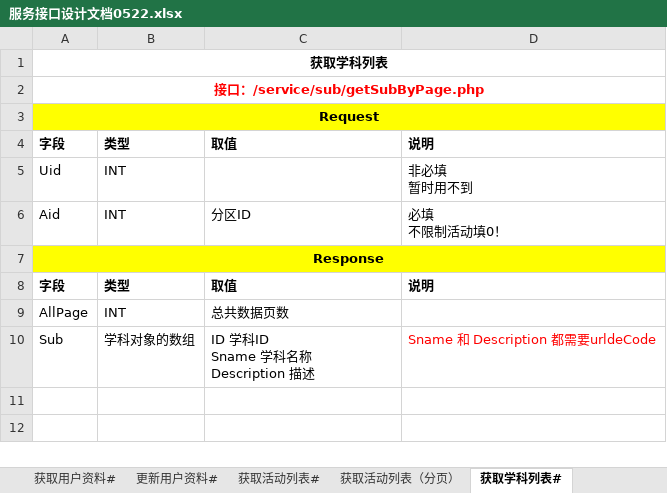
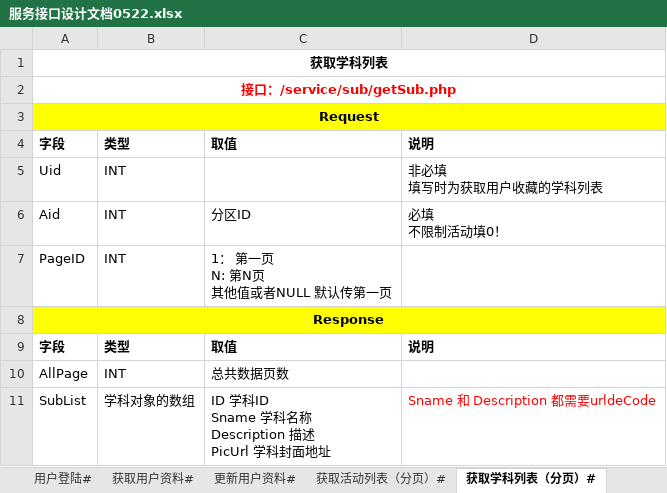
Before and after one commit to zsfx1995/HomeworkSystem, an Excel workbook: doc/服务接口设计文档0522.xlsx, sheet 获取学科列表（分页）#, drawn as a sheet; values as stored, in another font and other column widths than the file's, no borders; addresses are those after the commit; ↵ is a line break in a cell; the diff names each change by its address in the sheet, - before the commit and + after, or states it on an @@ line.

```diff
--- a/doc/服务接口设计文档0522.xlsx (sheet 获取学科列表（分页）#)
+++ b/doc/服务接口设计文档0522.xlsx (sheet 获取学科列表（分页）#)
-sheet tab: 获取活动列表#
+sheet tab: 获取活动列表（分页）#
-sheet tab: 获取学科列表#
+sheet tab: 获取学科列表（分页）#
-sheet tab: 获取活动列表（分页）
-A2: 接口：/service/sub/getSubByPage.php
+A2: 接口：/service/sub/getSub.php
-D5: 非必填 ↵ 暂时用不到
+D5: 非必填 ↵ 填写时为获取用户收藏的学科列表
+row 7: PageID | INT | 1： 第一页 ↵ N: 第N页 ↵ 其他值或者NULL 默认传第一页
-A11: Sub
+A11: SubList
-C11: ID 学科ID ↵ Sname 学科名称 ↵ Description 描述
+C11: ID 学科ID ↵ Sname 学科名称 ↵ Description 描述 ↵ PicUrl 学科封面地址
```
Also changed, not shown: sheet 获取题目列表（分页）#, sheet 获取活动列表（分页）#, sheet 获取试卷列表（分页）#, other sheet tabs, 8 other files.
